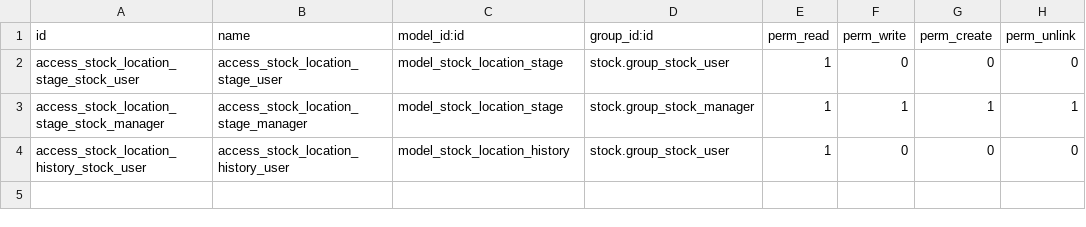
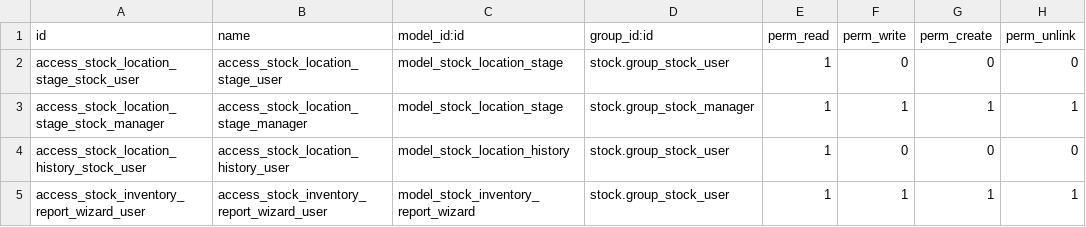
Before and after one commit to ursais/stock-logistics-warehouse, a CSV file: stock_location_history/security/ir.model.access.csv, drawn as a sheet.

Commit message:
[IMP] stock_location_history: v18.0.2.0.0 - Add inventory report wizard
- Add stock inventory report wizard for generating inventory reports
- Add stock inventory report PDF template
- Add macrolot tracking fields to stock.lot model
- Enhance stock lot views with additional fields
- Update stages data with GAQSA-specific configurations
- Bump version to 18.0.2.0.0

Co-authored-by: GAQSA Team

```diff
--- a/stock_location_history/security/ir.model.access.csv
+++ b/stock_location_history/security/ir.model.access.csv
@@ -4 +4,2 @@ access_stock_location_stage_stock_manager,access_stock_location_stage_manager,mo
 access_stock_location_history_stock_user,access_stock_location_history_user,model_stock_location_history,stock.group_stock_user,1,0,0,0
+access_stock_inventory_report_wizard_user,access_stock_inventory_report_wizard_user,model_stock_inventory_report_wizard,stock.group_stock_user,1,1,1,1
```
Also changed, not shown: 11 other files.
